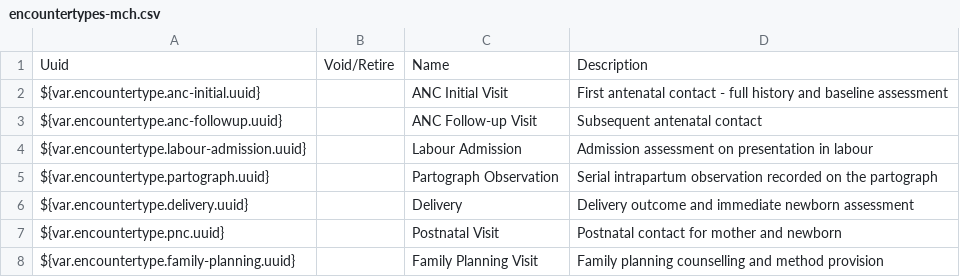
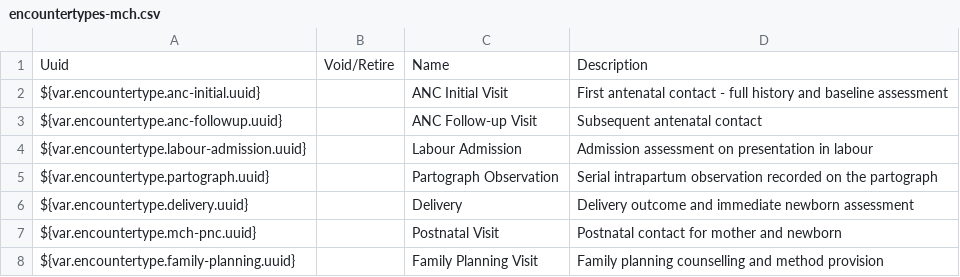
Before and after one commit to IntelliSOFT-Consulting/liberia-emr, a CSV file: content-packages/content-liberia-mch/configuration/backend_configuration/encountertypes/encountertypes-mch.csv, drawn as a sheet.

```diff
--- a/content-packages/content-liberia-mch/configuration/backend_configuration/encountertypes/encountertypes-mch.csv
+++ b/content-packages/content-liberia-mch/configuration/backend_configuration/encountertypes/encountertypes-mch.csv
@@ -6,3 +6,3 @@ ${var.encountertype.partograph.uuid},,Partograph Observation,Serial intrapartum
 ${var.encountertype.delivery.uuid},,Delivery,Delivery outcome and immediate newborn assessment
-${var.encountertype.pnc.uuid},,Postnatal Visit,Postnatal contact for mother and newborn
+${var.encountertype.mch-pnc.uuid},,Postnatal Visit,Postnatal contact for mother and newborn
 ${var.encountertype.family-planning.uuid},,Family Planning Visit,Family planning counselling and method provision
```
Also changed, not shown: content-packages/content-liberia-mch/configuration/backend_configuration/concepts/concepts-mch.csv, content-packages/content-liberia-national/configuration/backend_configuration/concepts/concepts-national.csv, 6 other files.
